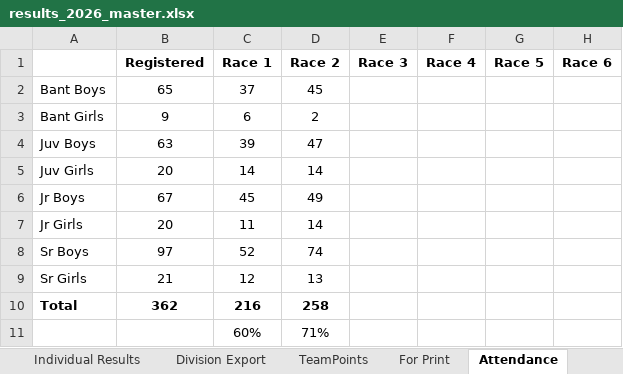
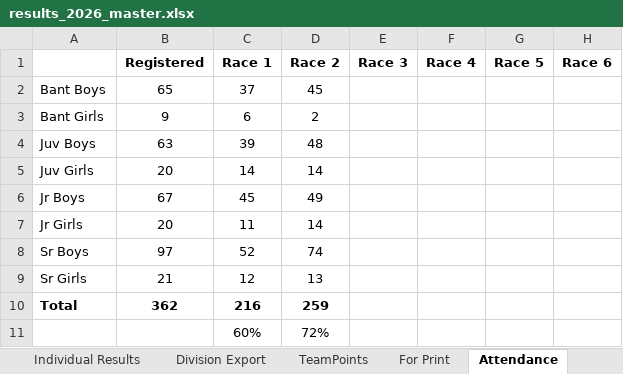
Before and after one commit to mskippy/codemathbike_bike, an Excel workbook: results_2026_master.xlsx, sheet Attendance, drawn as a sheet; values as stored, in another font and other column widths than the file's, no borders; the diff names each change by its address in the sheet, - before the commit and + after, or states it on an @@ line.

Commit message:
Update division results data
Correct and reorganize competitor records in data/division_results.json: add missing riders, remove/replace duplicate entries, update plate numbers, R1/R2 placements and points, and rename/repopulate the 'Jr Girls' section to 'Juv Boys'. Related result files (data/race_results.json, data/results.json, data/school_results.json, data/team_results.json) and the master spreadsheet (results_2026_master.xlsx) were also updated to keep datasets in sync.

```diff
--- a/results_2026_master.xlsx (sheet Attendance)
+++ b/results_2026_master.xlsx (sheet Attendance)
-D4 (Race 2): 47
+D4 (Race 2): 48
-D10 (Race 2): 258
+D10 (Race 2): 259
-D11 (Race 2): 71%
+D11 (Race 2): 72%
```
Also changed, not shown: sheet Individual Results, sheet Division Export, sheet TeamPoints, formulas that keep their value, 5 other files.
